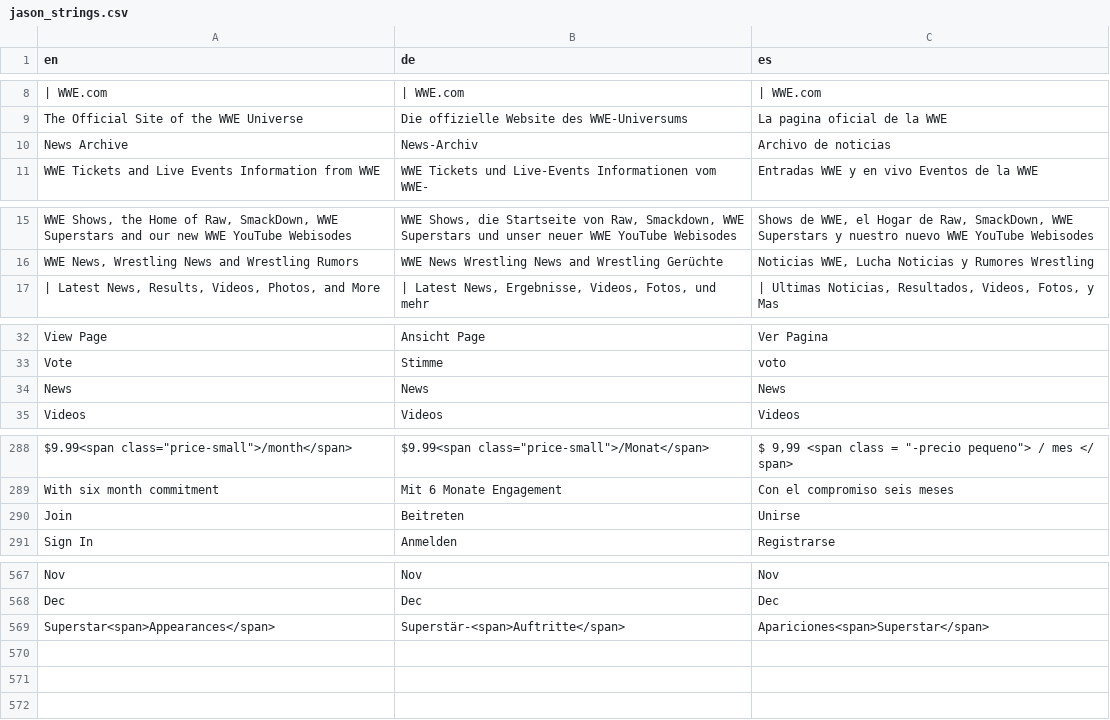
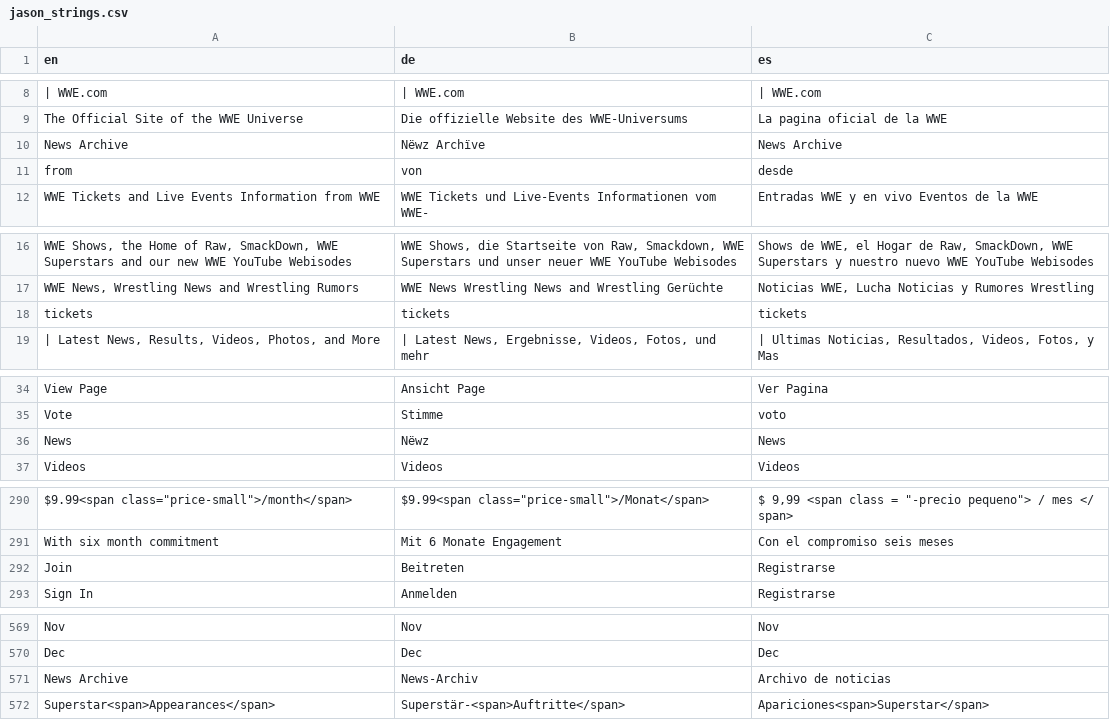
Before and after one commit to jasonLwwe/conf-files, a CSV file: Global/jason_strings.csv, drawn as a sheet; only a part is shown, gaps mark what is left out; addresses are those after the commit; the diff names each change by its address in the sheet, - before the commit and + after, or states it on an @@ line.

Commit message:
updated string overrides

```diff
--- a/Global/jason_strings.csv
+++ b/Global/jason_strings.csv
-B10 (de): News-Archiv
+B10 (de): Nëwz Archïve
-C10 (es): Archivo de noticias
+C10 (es): News Archive
+row 11: from | von | desde
+row 18: tickets | tickets | tickets
-B36 (de): News
+B36 (de): Nëwz
-C292 (es): Unirse
+C292 (es): Registrarse
+row 571: News Archive | News-Archiv | Archivo de noticias
```
